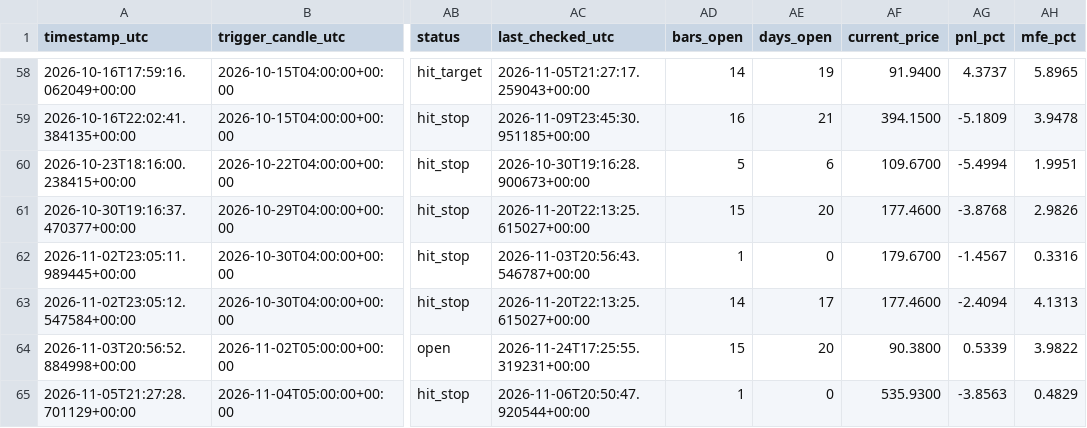
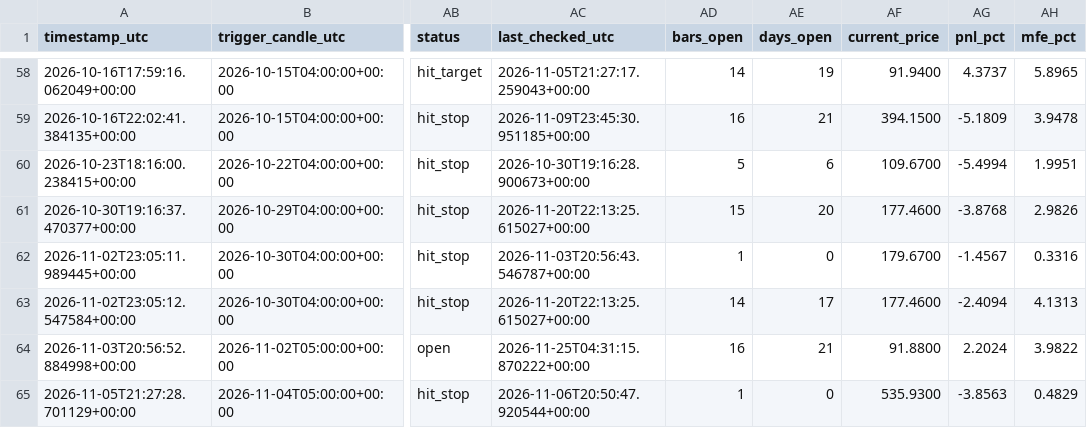
Before and after one commit to ronaldfj/nyse_price_alerts, a CSV file: alerts_history.csv, drawn as a sheet; only a part is shown, gaps mark what is left out; the diff names each change by its address in the sheet, - before the commit and + after, or states it on an @@ line.

```diff
--- a/alerts_history.csv
+++ b/alerts_history.csv
-AC64 (last_checked_utc): 2026-11-24T17:25:55.319231+00:00
+AC64 (last_checked_utc): 2026-11-25T04:31:15.870222+00:00
-AD64 (bars_open): 15
+AD64 (bars_open): 16
-AE64 (days_open): 20
+AE64 (days_open): 21
-AF64 (current_price): 90.3800
+AF64 (current_price): 91.8800
-AG64 (pnl_pct): 0.5339
+AG64 (pnl_pct): 2.2024
```
